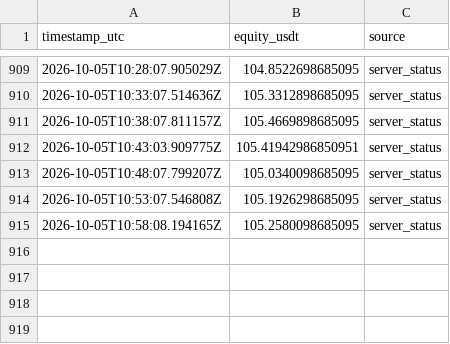
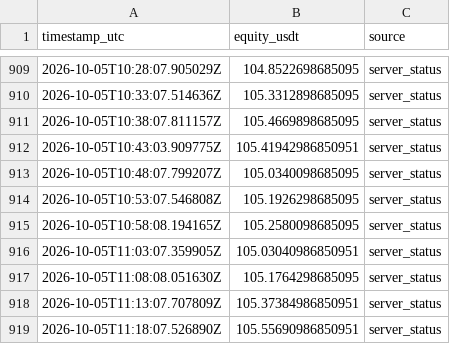
Before and after one commit to blindcreeper/crypto-test, a CSV file: site/afml-study/results/_server_live/week42_equity_history.csv, drawn as a sheet; only a part is shown, gaps mark what is left out.

```diff
--- a/site/afml-study/results/_server_live/week42_equity_history.csv
+++ b/site/afml-study/results/_server_live/week42_equity_history.csv
@@ -915 +915,5 @@ timestamp_utc,equity_usdt,source
 2026-10-05T10:58:08.194165Z,105.2580098685095,server_status
+2026-10-05T11:03:07.359905Z,105.03040986850951,server_status
+2026-10-05T11:08:08.051630Z,105.1764298685095,server_status
+2026-10-05T11:13:07.707809Z,105.37384986850951,server_status
+2026-10-05T11:18:07.526890Z,105.55690986850951,server_status
```
Also changed, not shown: site/afml-study/results/_server_live/week33_equity_history.csv, 9 other files.
